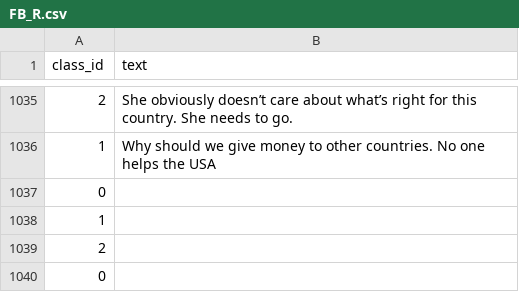
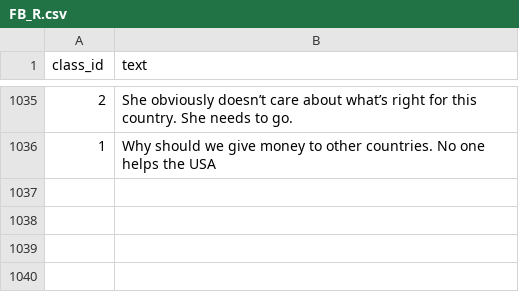
Before and after one commit to anshuman23/UCD_Noyce, a CSV file: Noyce/data/IDEOLOGICAL/raw/FB_R.csv, drawn as a sheet; only a part is shown, gaps mark what is left out; the diff names each change by its address in the sheet, - before the commit and + after, or states it on an @@ line.

Commit message:
Updated data

```diff
--- a/Noyce/data/IDEOLOGICAL/raw/FB_R.csv
+++ b/Noyce/data/IDEOLOGICAL/raw/FB_R.csv
-row 1037: 0
-row 1038: 1
-row 1039: 2
-row 1040: 0
```
